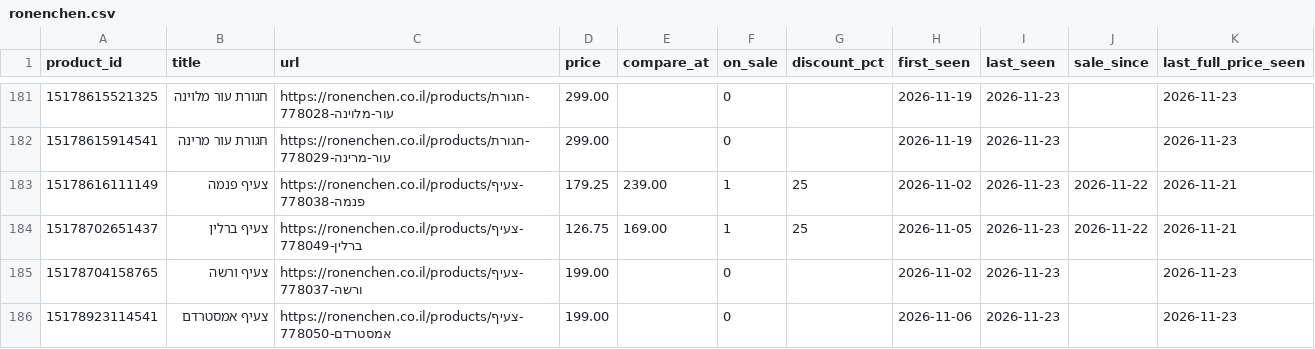
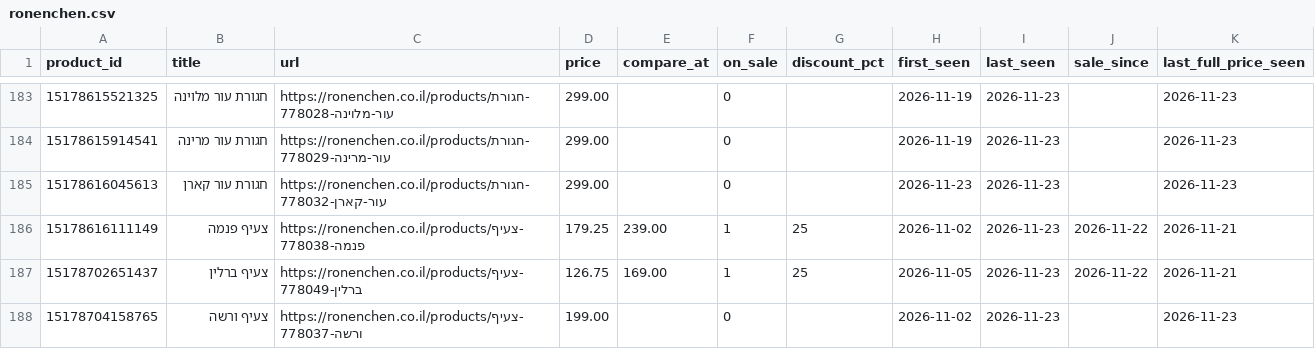
Before and after one commit to poopkinel/israel-price-tracker, a CSV file: data/current/ronenchen.csv, drawn as a sheet; only a part is shown, gaps mark what is left out; the shorter side is filled out with more unchanged rows; the diff covers the shown part only.

```diff
--- a/data/current/ronenchen.csv
+++ b/data/current/ronenchen.csv
@@ -182,2 +184,3 @@ product_id,title,url,price,compare_at,on_sale,discount_pct,first_seen,last_seen,
 15178615914541,חגורת עור מרינה,https://ronenchen.co.il/products/חגורת-עור-מרינה-778029,299.00,,0,,2026-11-19,2026-11-23,,2026-11-23
+15178616045613,חגורת עור קארן,https://ronenchen.co.il/products/חגורת-עור-קארן-778032,299.00,,0,,2026-11-23,2026-11-23,,2026-11-23
 15178616111149,צעיף פנמה,https://ronenchen.co.il/products/צעיף-פנמה-778038,179.25,239.00,1,25,2026-11-02,2026-11-23,2026-11-22,2026-11-21
```
Also changed, not shown: 5 added rows elsewhere in this file, data/current/fox.csv, data/history/betili.csv, 11 other files.
